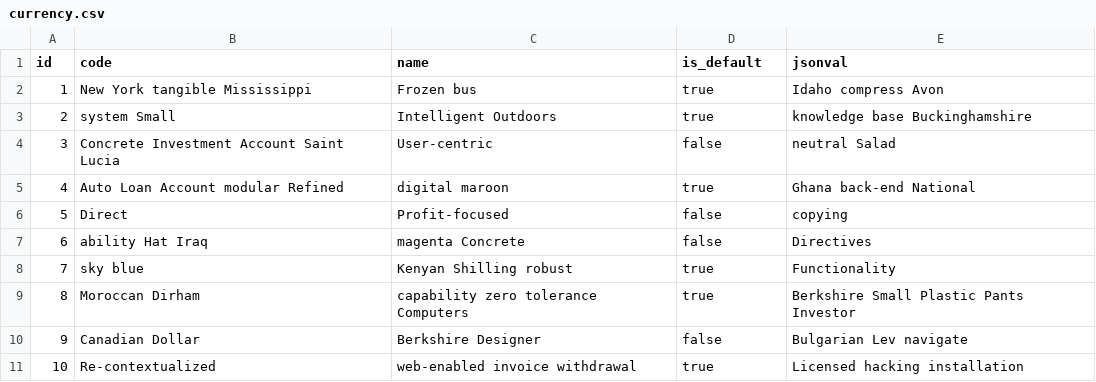
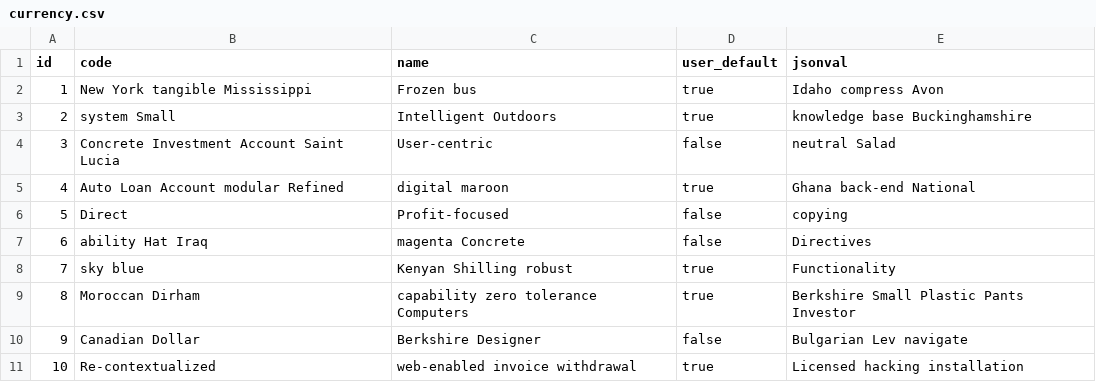
Before and after one commit to ncalderon/sfweb, a CSV file: src/main/resources/config/liquibase/data/currency.csv, drawn as a sheet.

```diff
--- a/src/main/resources/config/liquibase/data/currency.csv
+++ b/src/main/resources/config/liquibase/data/currency.csv
@@ -1,2 +1,2 @@
-id;code;name;is_default;jsonval
+id;code;name;user_default;jsonval
 1;New York tangible Mississippi;Frozen bus;true;Idaho compress Avon
```
Also changed, not shown: src/main/resources/config/liquibase/data/fin_acc.csv, src/main/resources/config/liquibase/data/tran_entry.csv, 32 other files.
